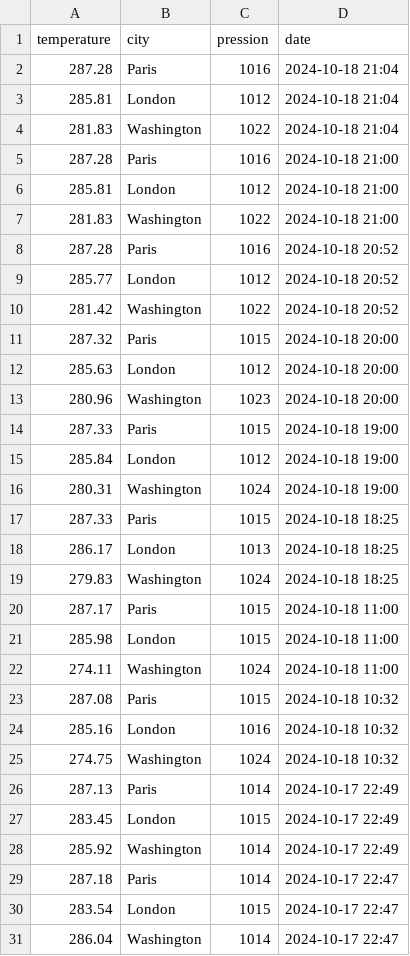
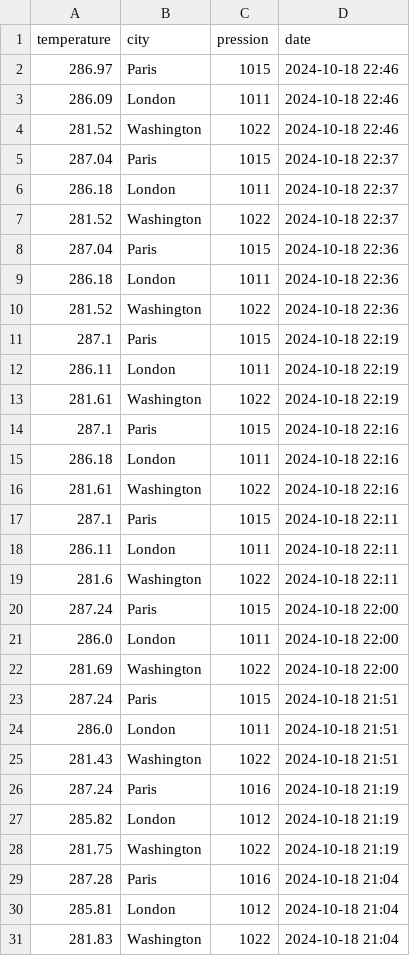
Before and after one commit to mis7ern9o/workshop_airflow, a CSV file: clean_data/fulldata.csv, drawn as a sheet; only a part is shown; the shorter side is filled out with more unchanged rows.

```diff
--- a/clean_data/fulldata.csv
+++ b/clean_data/fulldata.csv
@@ -1,2 +1,29 @@
 temperature,city,pression,date
+286.97,Paris,1015,2024-10-18 22:46
+286.09,London,1011,2024-10-18 22:46
+281.52,Washington,1022,2024-10-18 22:46
+287.04,Paris,1015,2024-10-18 22:37
+286.18,London,1011,2024-10-18 22:37
+281.52,Washington,1022,2024-10-18 22:37
+287.04,Paris,1015,2024-10-18 22:36
+286.18,London,1011,2024-10-18 22:36
+281.52,Washington,1022,2024-10-18 22:36
+287.1,Paris,1015,2024-10-18 22:19
+286.11,London,1011,2024-10-18 22:19
+281.61,Washington,1022,2024-10-18 22:19
+287.1,Paris,1015,2024-10-18 22:16
+286.18,London,1011,2024-10-18 22:16
+281.61,Washington,1022,2024-10-18 22:16
+287.1,Paris,1015,2024-10-18 22:11
+286.11,London,1011,2024-10-18 22:11
+281.6,Washington,1022,2024-10-18 22:11
+287.24,Paris,1015,2024-10-18 22:00
+286.0,London,1011,2024-10-18 22:00
+281.69,Washington,1022,2024-10-18 22:00
+287.24,Paris,1015,2024-10-18 21:51
+286.0,London,1011,2024-10-18 21:51
+281.43,Washington,1022,2024-10-18 21:51
+287.24,Paris,1016,2024-10-18 21:19
+285.82,London,1012,2024-10-18 21:19
+281.75,Washington,1022,2024-10-18 21:19
 287.28,Paris,1016,2024-10-18 21:04
```
Also changed, not shown: 12 other files.
